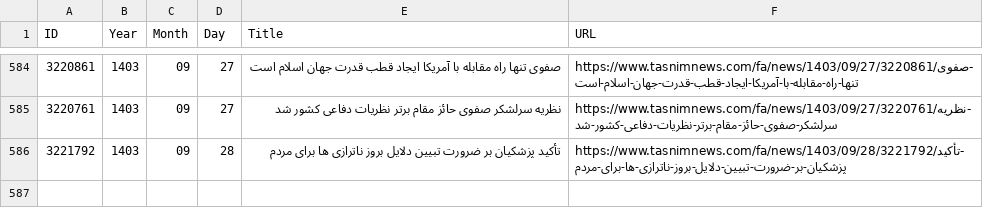
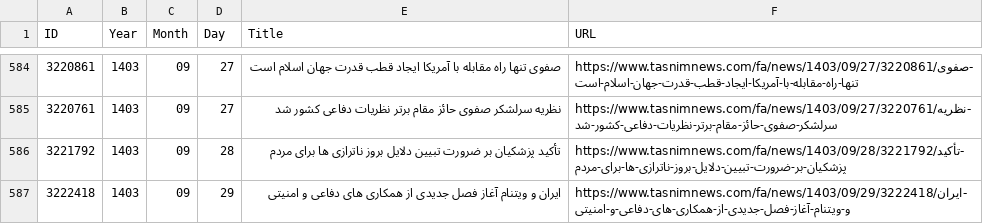
Before and after one commit to 5h4l45h45k4/fluffy-muggle, a CSV file: articles_urls.csv, drawn as a sheet; only a part is shown, gaps mark what is left out.

Commit message:
Update

```diff
--- a/articles_urls.csv
+++ b/articles_urls.csv
@@ -586 +586,2 @@ ID,Year,Month,Day,Title,URL
 3221792,1403,09,28,تأکید پزشکیان بر ضرورت تبیین دلایل بروز ناترازی ها برای مردم,https://www.tasnimnews.com/fa/news/1403/09/28/3221792/تأکید-پزشکیان-بر-ضرورت-تبیین-دلایل-بروز-ناترازی-ها-برای-مردم
+3222418,1403,09,29,ایران و ویتنام آغاز فصل جدیدی از همکاری های دفاعی و امنیتی,https://www.tasnimnews.com/fa/news/1403/09/29/3222418/ایران-و-ویتنام-آغاز-فصل-جدیدی-از-همکاری-های-دفاعی-و-امنیتی
```
